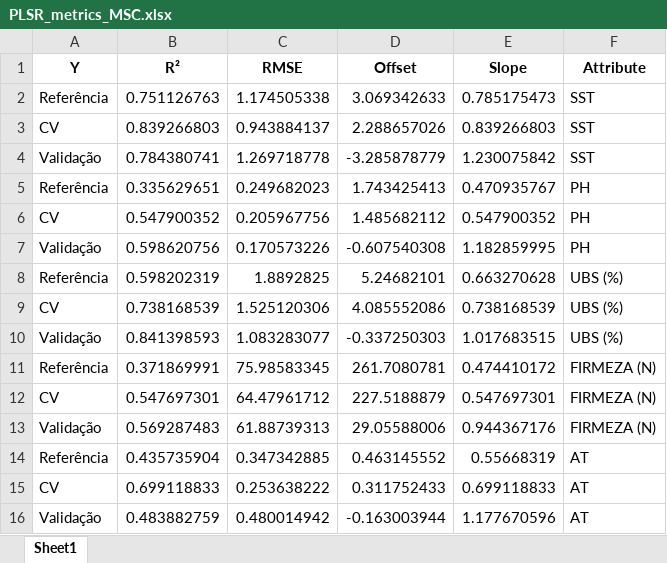
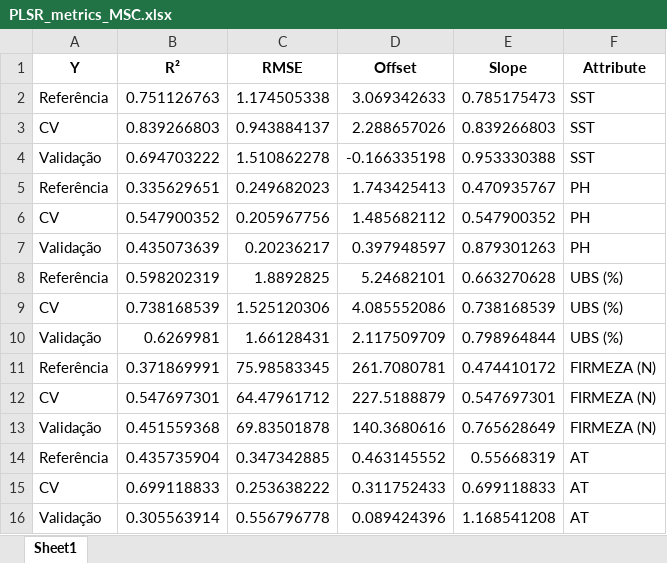
Before and after one commit to xndrxssx/ML-spectroscopy-analysis, an Excel workbook: Partial Least Squares Regression/PLSR_metrics_MSC.xlsx, sheet Sheet1, drawn as a sheet; values as stored, in another font and other column widths than the file's, no borders; removed rows and columns are numbered as before the commit, all else as after; the diff names each change by its address in the sheet, - before the commit and + after, or states it on an @@ line.

Commit message:
feat: implements svmr notebook and add standardscaler to plsr main

```diff
--- a/Partial Least Squares Regression/PLSR_metrics_MSC.xlsx (sheet Sheet1)
+++ b/Partial Least Squares Regression/PLSR_metrics_MSC.xlsx (sheet Sheet1)
-row 4: Validação | 0.784380741 | 1.269718778 | -3.285878779 | 1.230075842 | SST
+row 4: Validação | 0.694703222 | 1.510862278 | -0.166335198 | 0.953330388 | SST
-row 7: Validação | 0.598620756 | 0.170573226 | -0.607540308 | 1.182859995 | PH
+row 7: Validação | 0.435073639 | 0.20236217 | 0.397948597 | 0.879301263 | PH
-row 10: Validação | 0.841398593 | 1.083283077 | -0.337250303 | 1.017683515 | UBS (%)
+row 10: Validação | 0.6269981 | 1.66128431 | 2.117509709 | 0.798964844 | UBS (%)
-row 13: Validação | 0.569287483 | 61.88739313 | 29.05588006 | 0.944367176 | FIRMEZA (N)
+row 13: Validação | 0.451559368 | 69.83501878 | 140.3680616 | 0.765628649 | FIRMEZA (N)
-row 16: Validação | 0.483882759 | 0.480014942 | -0.163003944 | 1.177670596 | AT
+row 16: Validação | 0.305563914 | 0.556796778 | 0.089424396 | 1.168541208 | AT
```
Also changed, not shown: Partial Least Squares Regression/PLSR_metrics_SG.xlsx, Partial Least Squares Regression/PLSR_metrics_SNV.xlsx, 5 other files.
